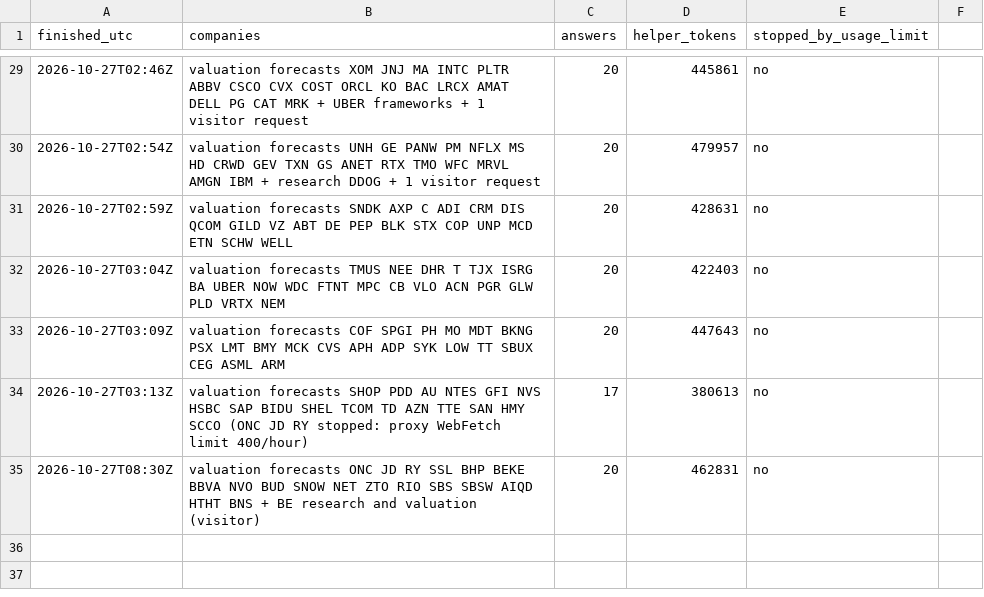
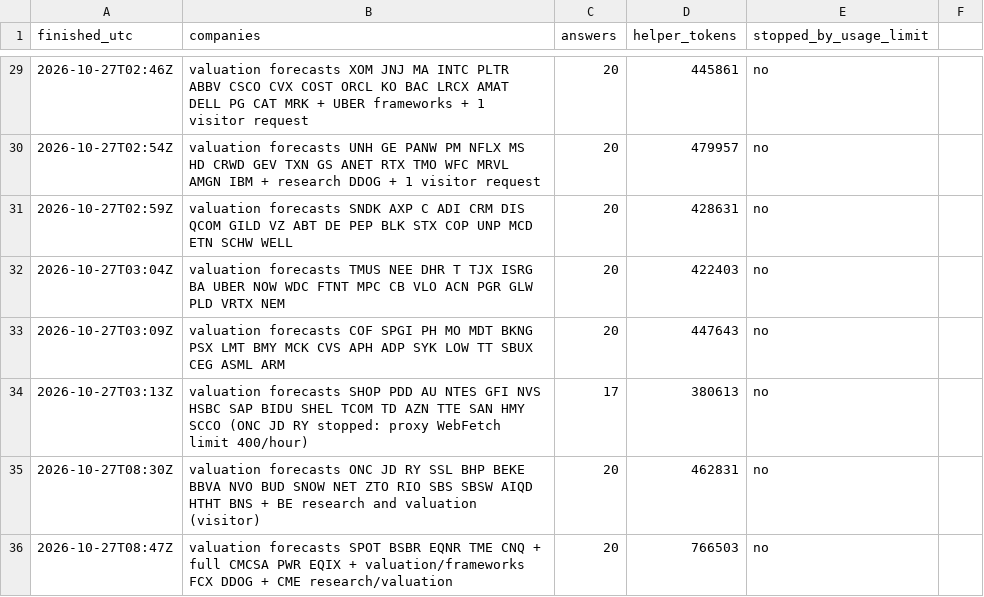
Before and after one commit to Nicko8e/rawresearch-site, a CSV file: tools/run-log.csv, drawn as a sheet; only a part is shown, gaps mark what is left out; the diff names each change by its address in the sheet, - before the commit and + after, or states it on an @@ line.

```diff
--- a/tools/run-log.csv
+++ b/tools/run-log.csv
+row 36: 2026-10-27T08:47Z | valuation forecasts SPOT BSBR EQNR TME CNQ + full CMCSA PWR EQIX + valuation/frameworks FCX DDOG + CME research/valuation | 20 | 766503 | no
```
Also changed, not shown: 7 other files.
